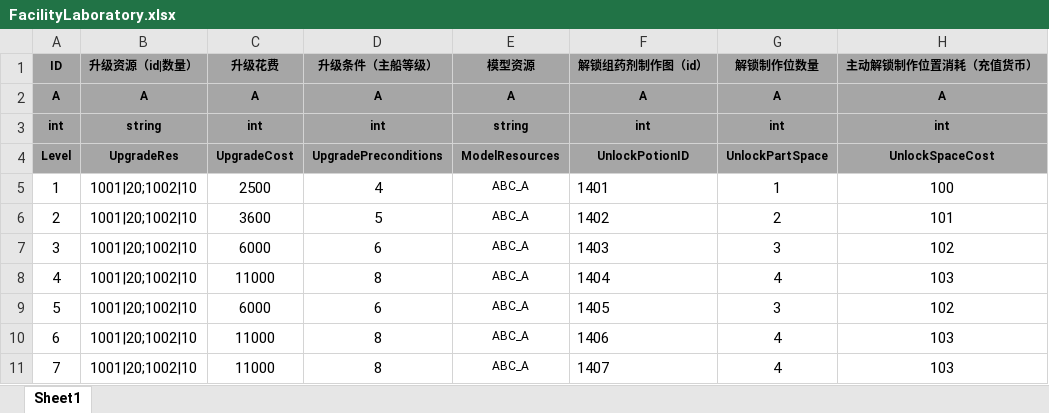
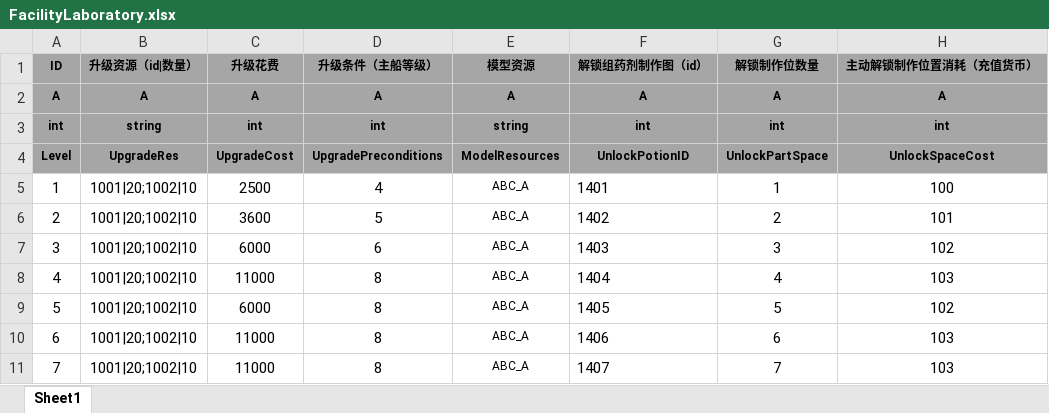
Before and after one commit to tkonexhh/LegendOfPirate, an Excel workbook: Tables/Sources/gameplay/Facility/FacilityLaboratory.xlsx, sheet Sheet1, drawn as a sheet; values as stored, in another font and other column widths than the file's, no borders; the diff names each change by its address in the sheet, - before the commit and + after, or states it on an @@ line.

Commit message:
实验室建筑表修改

```diff
--- a/Tables/Sources/gameplay/Facility/FacilityLaboratory.xlsx (sheet Sheet1)
+++ b/Tables/Sources/gameplay/Facility/FacilityLaboratory.xlsx (sheet Sheet1)
-D9 (升级条件（主船等级）): 6
+D9 (升级条件（主船等级）): 8
-G9 (解锁制作位数量): 3
+G9 (解锁制作位数量): 5
-G10 (解锁制作位数量): 4
+G10 (解锁制作位数量): 6
-G11 (解锁制作位数量): 4
+G11 (解锁制作位数量): 7
```
